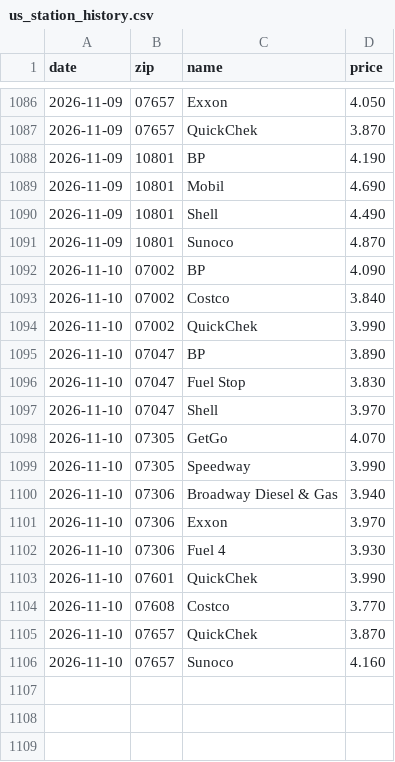
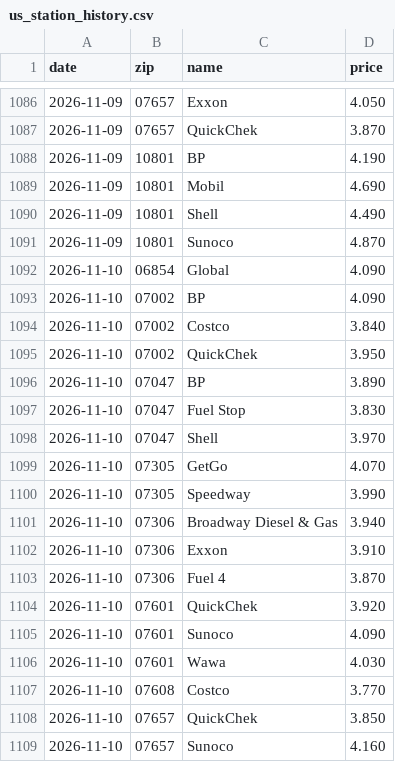
Before and after one commit to dreamerskymaster/costco_fuel_notifier, a CSV file: data/us_station_history.csv, drawn as a sheet; only a part is shown, gaps mark what is left out.

```diff
--- a/data/us_station_history.csv
+++ b/data/us_station_history.csv
@@ -1091,5 +1091,6 @@ date,zip,name,price
 2026-11-09,10801,Sunoco,4.870
+2026-11-10,06854,Global,4.090
 2026-11-10,07002,BP,4.090
 2026-11-10,07002,Costco,3.840
-2026-11-10,07002,QuickChek,3.990
+2026-11-10,07002,QuickChek,3.950
 2026-11-10,07047,BP,3.890
@@ -1100,7 +1101,9 @@ date,zip,name,price
 2026-11-10,07306,Broadway Diesel & Gas,3.940
-2026-11-10,07306,Exxon,3.970
-2026-11-10,07306,Fuel 4,3.930
-2026-11-10,07601,QuickChek,3.990
+2026-11-10,07306,Exxon,3.910
+2026-11-10,07306,Fuel 4,3.870
+2026-11-10,07601,QuickChek,3.920
+2026-11-10,07601,Sunoco,4.090
+2026-11-10,07601,Wawa,4.030
 2026-11-10,07608,Costco,3.770
-2026-11-10,07657,QuickChek,3.870
+2026-11-10,07657,QuickChek,3.850
 2026-11-10,07657,Sunoco,4.160
```
Also changed, not shown: 2 other files.
